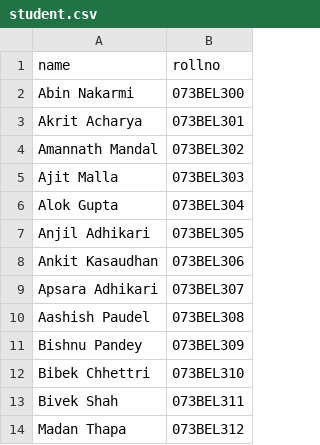
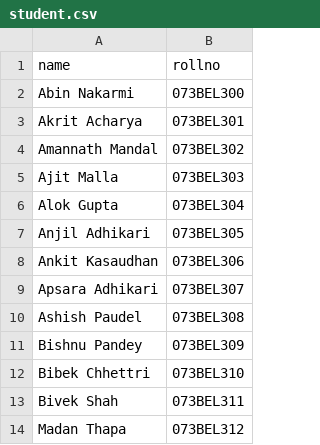
Before and after one commit to rabinkmc/schoolresult, a CSV file: media/student.csv, drawn as a sheet; only a part is shown.

```diff
--- a/media/student.csv
+++ b/media/student.csv
@@ -9,3 +9,3 @@ Ankit Kasaudhan,073BEL306
 Apsara Adhikari,073BEL307
-Aashish Paudel,073BEL308
+Ashish Paudel,073BEL308
 Bishnu Pandey,073BEL309
```
Also changed, not shown: 18 other files.
